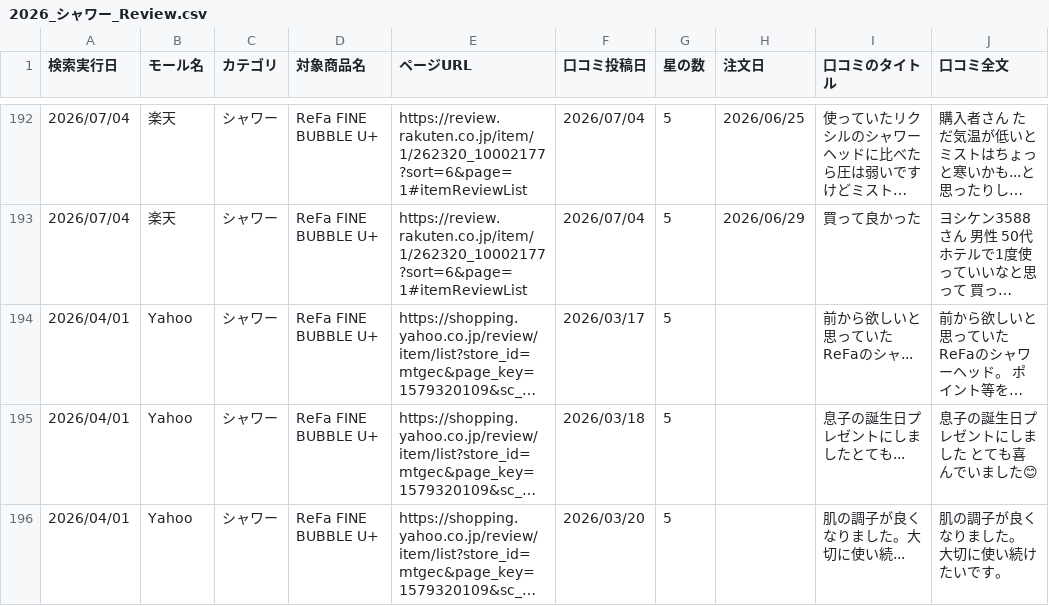
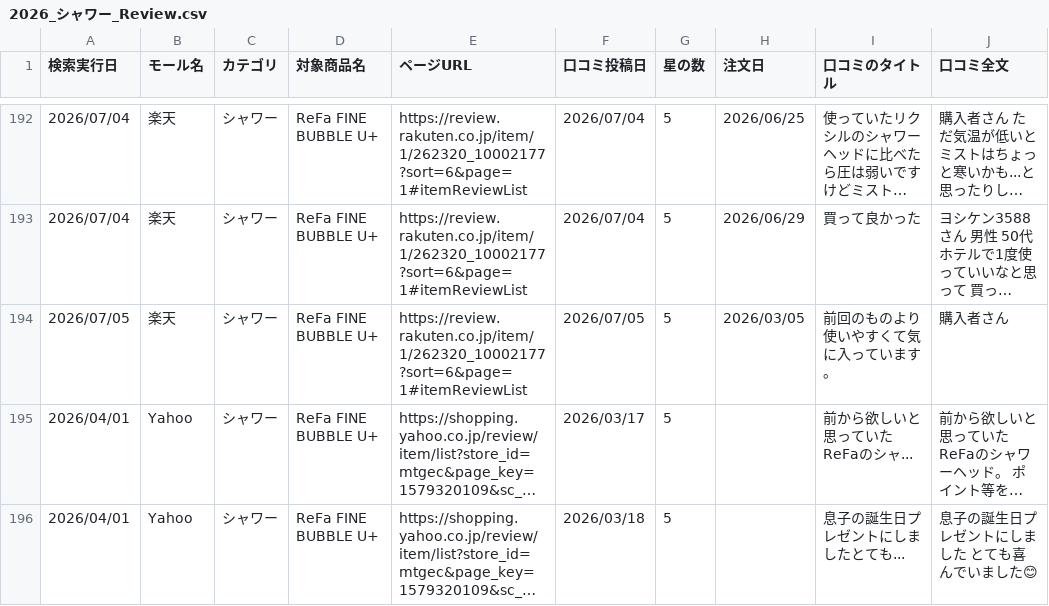
Before and after one commit to Beautech-1G/Review_scraper, a CSV file: review_csv/2026_シャワー_Review.csv, drawn as a sheet; only a part is shown, gaps mark what is left out; the shorter side is filled out with more unchanged rows; long unchanged cells end in …; the diff names each change by its address in the sheet, - before the commit and + after, or states it on an @@ line.

```diff
--- a/review_csv/2026_シャワー_Review.csv
+++ b/review_csv/2026_シャワー_Review.csv
+row 194: 2026/07/05 | 楽天 | シャワー | ReFa FINE BUBBLE U+ | https://review.rakuten.co.jp/item/1/262320_10002177?sort=6&page=1#itemReviewList | 2026/07/05 | 5 | 2026/03/05 | 前回のものより使いやすくて気に入っています。 | 購入者さん
```
